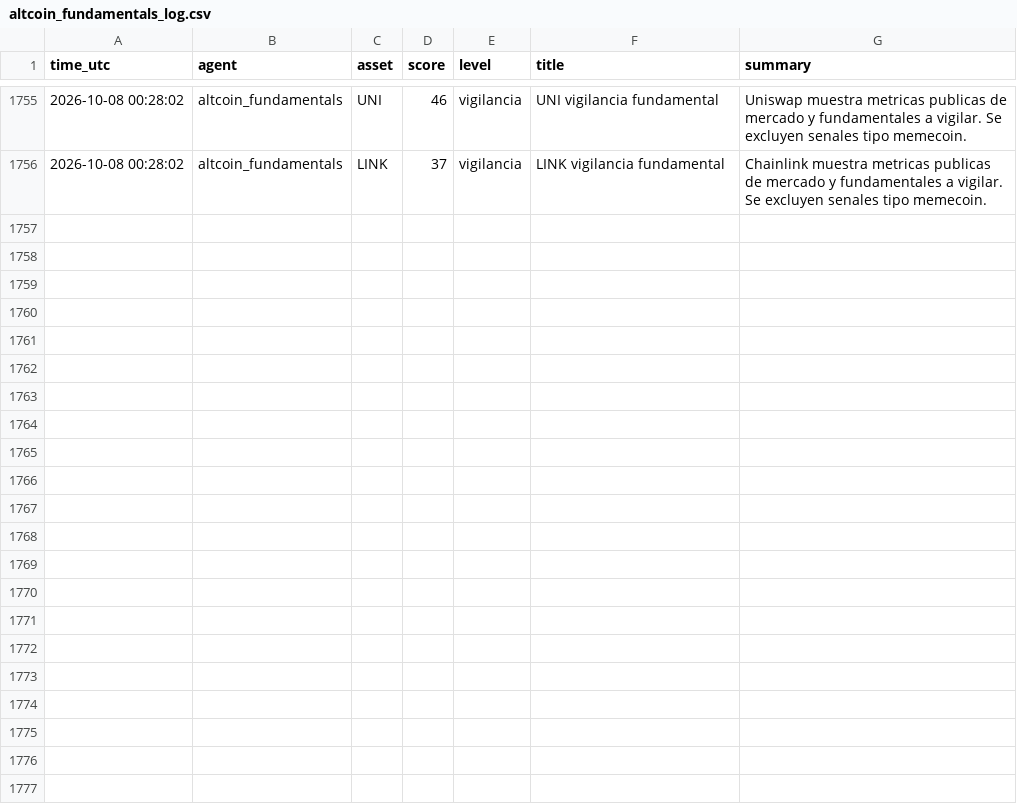
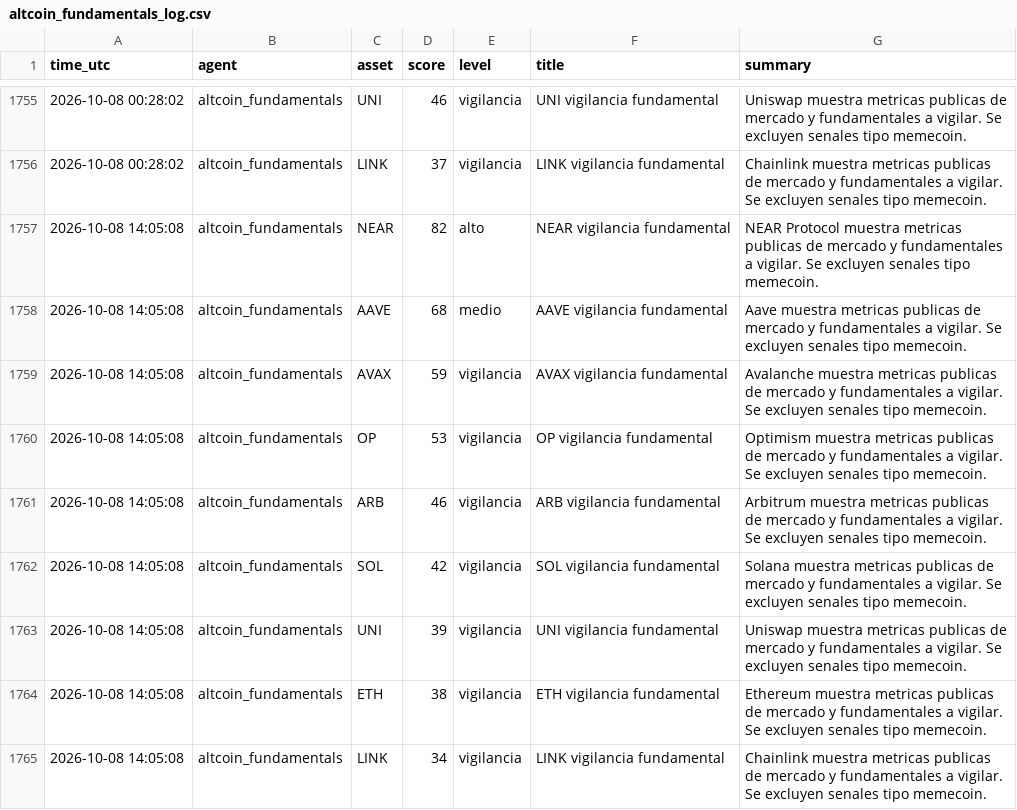
Before and after one commit to DiegoSR-git/market-signal-agent, a CSV file: altcoin_fundamentals_log.csv, drawn as a sheet; only a part is shown, gaps mark what is left out; the diff names each change by its address in the sheet, - before the commit and + after, or states it on an @@ line.

```diff
--- a/altcoin_fundamentals_log.csv
+++ b/altcoin_fundamentals_log.csv
+row 1757: 2026-10-08 14:05:08 | altcoin_fundamentals | NEAR | 82 | alto | NEAR vigilancia fundamental | NEAR Protocol muestra metricas publicas de mercado y fundamentales a vigilar. Se excluyen senales tipo memecoin.
+row 1758: 2026-10-08 14:05:08 | altcoin_fundamentals | AAVE | 68 | medio | AAVE vigilancia fundamental | Aave muestra metricas publicas de mercado y fundamentales a vigilar. Se excluyen senales tipo memecoin.
+row 1759: 2026-10-08 14:05:08 | altcoin_fundamentals | AVAX | 59 | vigilancia | AVAX vigilancia fundamental | Avalanche muestra metricas publicas de mercado y fundamentales a vigilar. Se excluyen senales tipo memecoin.
+row 1760: 2026-10-08 14:05:08 | altcoin_fundamentals | OP | 53 | vigilancia | OP vigilancia fundamental | Optimism muestra metricas publicas de mercado y fundamentales a vigilar. Se excluyen senales tipo memecoin.
+row 1761: 2026-10-08 14:05:08 | altcoin_fundamentals | ARB | 46 | vigilancia | ARB vigilancia fundamental | Arbitrum muestra metricas publicas de mercado y fundamentales a vigilar. Se excluyen senales tipo memecoin.
+row 1762: 2026-10-08 14:05:08 | altcoin_fundamentals | SOL | 42 | vigilancia | SOL vigilancia fundamental | Solana muestra metricas publicas de mercado y fundamentales a vigilar. Se excluyen senales tipo memecoin.
+row 1763: 2026-10-08 14:05:08 | altcoin_fundamentals | UNI | 39 | vigilancia | UNI vigilancia fundamental | Uniswap muestra metricas publicas de mercado y fundamentales a vigilar. Se excluyen senales tipo memecoin.
+row 1764: 2026-10-08 14:05:08 | altcoin_fundamentals | ETH | 38 | vigilancia | ETH vigilancia fundamental | Ethereum muestra metricas publicas de mercado y fundamentales a vigilar. Se excluyen senales tipo memecoin.
+row 1765: 2026-10-08 14:05:08 | altcoin_fundamentals | LINK | 34 | vigilancia | LINK vigilancia fundamental | Chainlink muestra metricas publicas de mercado y fundamentales a vigilar. Se excluyen senales tipo memecoin.
```
Also changed, not shown: 5 other files.
